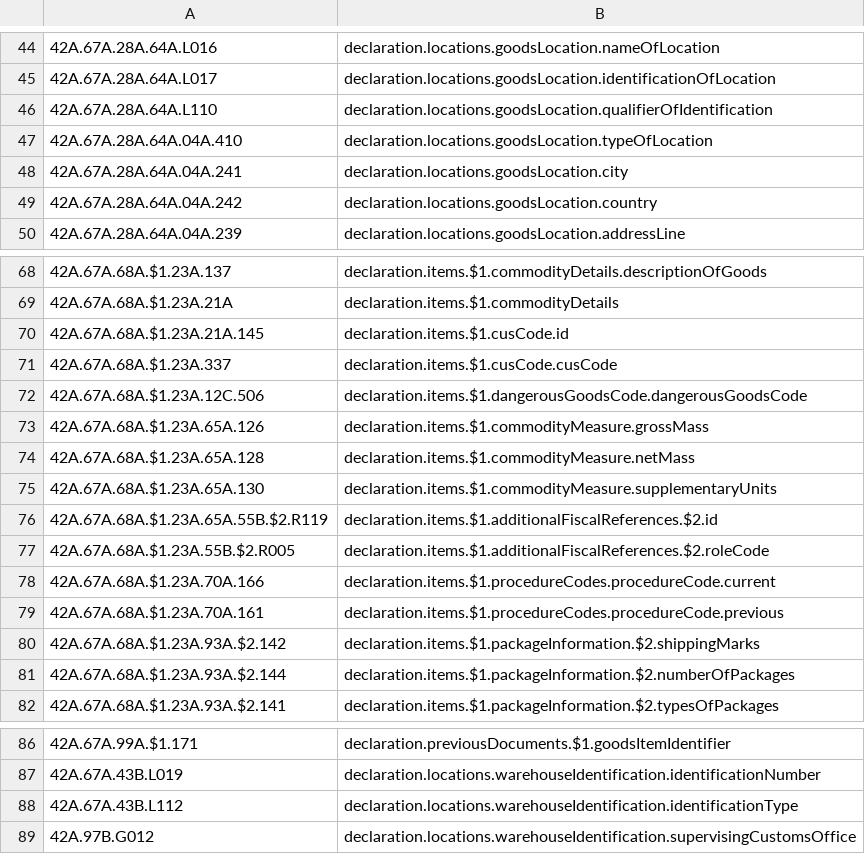
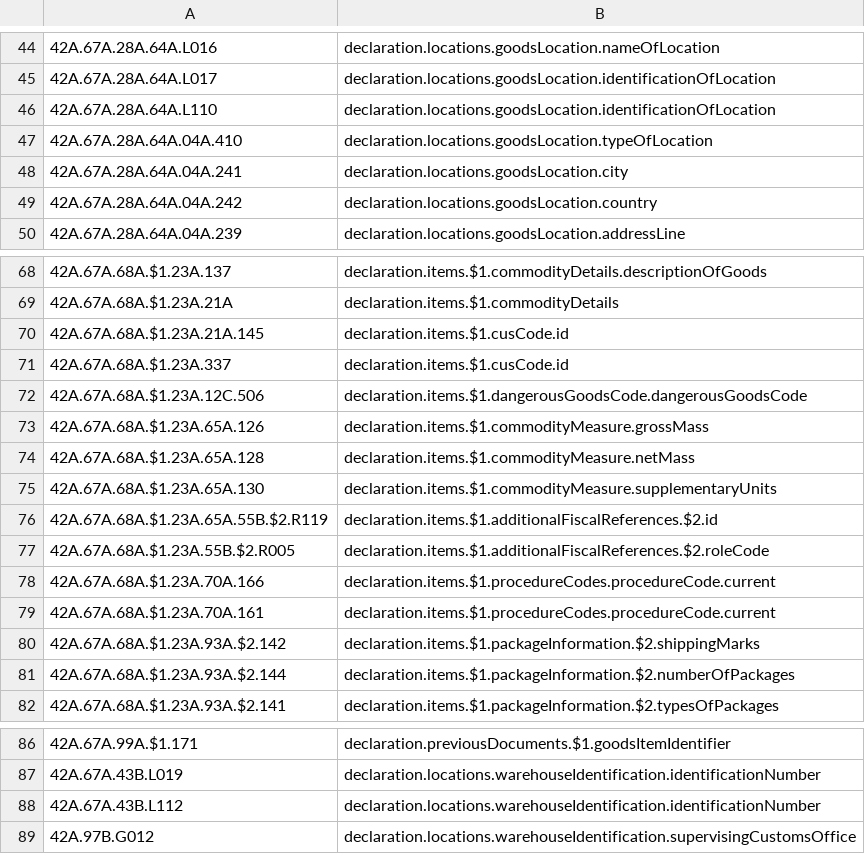
Before and after one commit to hmrc/customs-declare-exports, a CSV file: conf/code-lists/pointer-mapping.csv, drawn as a sheet; only a part is shown, gaps mark what is left out.

Commit message:
CEDS-5174_Develop_new_errors_page_to_handle_CDS-12056_errors
Merging pointers where multiple WCO fields relate to a single field in our Exports model (to avoid duplicates)

```diff
--- a/conf/code-lists/pointer-mapping.csv
+++ b/conf/code-lists/pointer-mapping.csv
@@ -45,3 +45,3 @@
 42A.67A.28A.64A.L017,declaration.locations.goodsLocation.identificationOfLocation
-42A.67A.28A.64A.L110,declaration.locations.goodsLocation.qualifierOfIdentification
+42A.67A.28A.64A.L110,declaration.locations.goodsLocation.identificationOfLocation
 42A.67A.28A.64A.04A.410,declaration.locations.goodsLocation.typeOfLocation
@@ -70,3 +70,3 @@
 42A.67A.68A.$1.23A.21A.145,declaration.items.$1.cusCode.id
-42A.67A.68A.$1.23A.337,declaration.items.$1.cusCode.cusCode
+42A.67A.68A.$1.23A.337,declaration.items.$1.cusCode.id
 42A.67A.68A.$1.23A.12C.506,declaration.items.$1.dangerousGoodsCode.dangerousGoodsCode
@@ -78,3 +78,3 @@
 42A.67A.68A.$1.23A.70A.166,declaration.items.$1.procedureCodes.procedureCode.current
-42A.67A.68A.$1.23A.70A.161,declaration.items.$1.procedureCodes.procedureCode.previous
+42A.67A.68A.$1.23A.70A.161,declaration.items.$1.procedureCodes.procedureCode.current
 42A.67A.68A.$1.23A.93A.$2.142,declaration.items.$1.packageInformation.$2.shippingMarks
@@ -87,3 +87,3 @@
 42A.67A.43B.L019,declaration.locations.warehouseIdentification.identificationNumber
-42A.67A.43B.L112,declaration.locations.warehouseIdentification.identificationType
+42A.67A.43B.L112,declaration.locations.warehouseIdentification.identificationNumber
 42A.97B.G012,declaration.locations.warehouseIdentification.supervisingCustomsOffice
```
Also changed, not shown: 1 other file.
